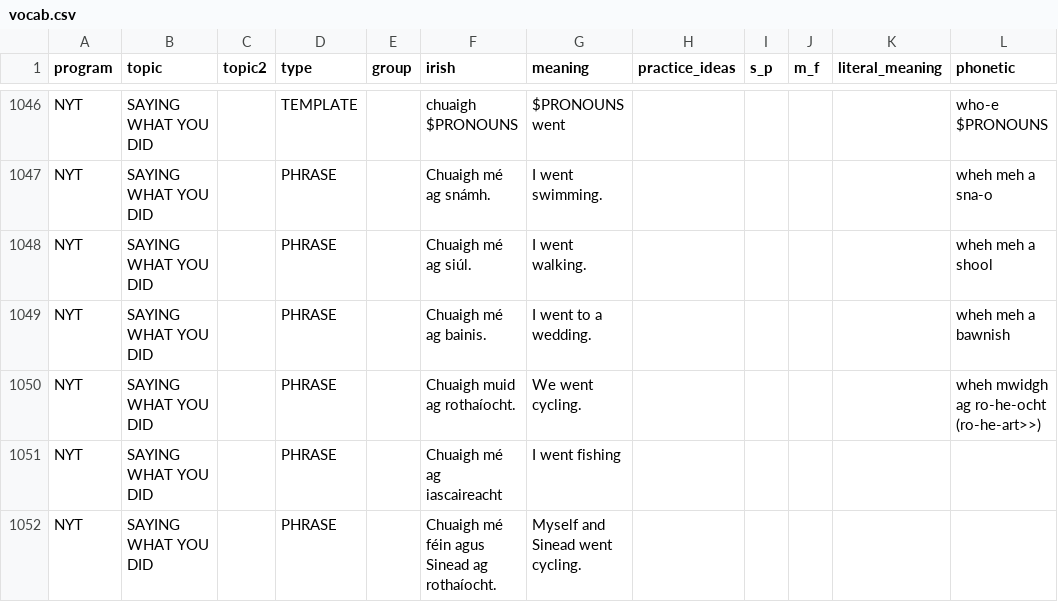
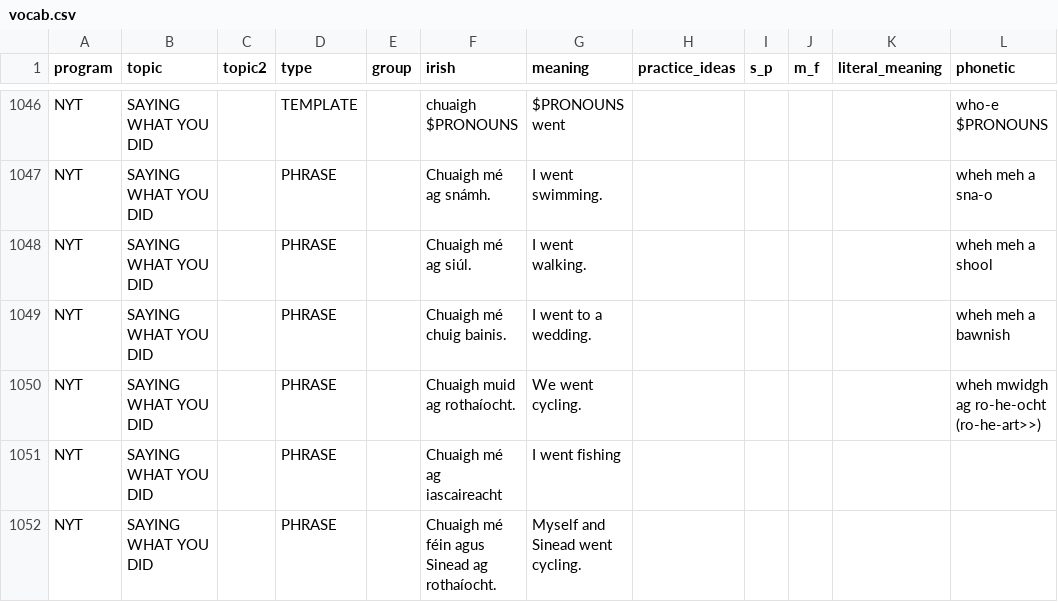
Before and after one commit to michaelw730/irish, a CSV file: vocab.csv, drawn as a sheet; only a part is shown, gaps mark what is left out; the diff names each change by its address in the sheet, - before the commit and + after, or states it on an @@ line.

```diff
--- a/vocab.csv
+++ b/vocab.csv
-F1049 (irish): Chuaigh mé ag bainis.
+F1049 (irish): Chuaigh mé chuig bainis.
```
Also changed, not shown: 1 other file.
